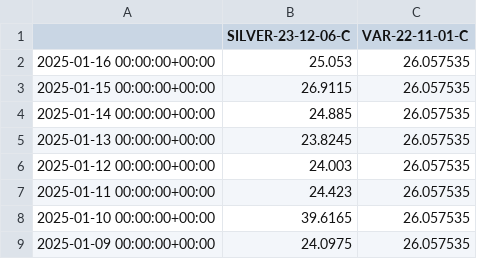
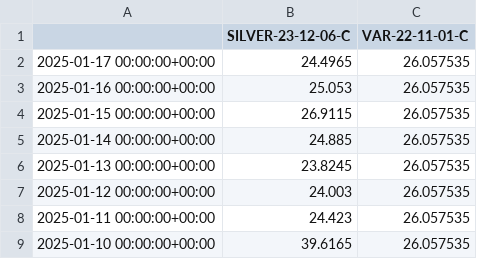
Before and after one commit to pstone22/octopus_tracker_vs_svt, a CSV file: octo_tracker_vs_svt.csv, drawn as a sheet; only a part is shown; the shorter side is filled out with more unchanged rows.

```diff
--- a/octo_tracker_vs_svt.csv
+++ b/octo_tracker_vs_svt.csv
@@ -1,2 +1,3 @@
 ,SILVER-23-12-06-C,VAR-22-11-01-C
+2025-01-17 00:00:00+00:00,24.4965,26.057535
 2025-01-16 00:00:00+00:00,25.053,26.057535
```
Also changed, not shown: 1 other file.
